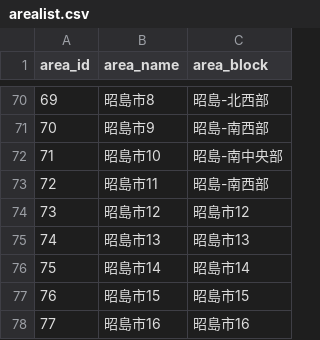
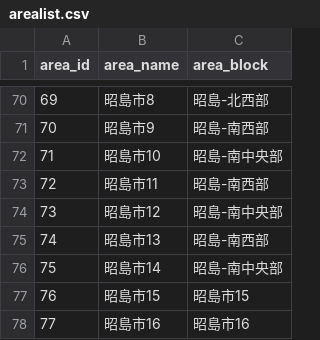
Before and after one commit to yuukiner/akishima2025, a CSV file: arealist.csv, drawn as a sheet; only a part is shown, gaps mark what is left out.

```diff
--- a/arealist.csv
+++ b/arealist.csv
@@ -73,5 +73,5 @@ area_id,area_name,area_block
 72,昭島市11,昭島-南西部
-73,昭島市12,昭島市12
-74,昭島市13,昭島市13
-75,昭島市14,昭島市14
+73,昭島市12,昭島-南中央部
+74,昭島市13,昭島-南西部
+75,昭島市14,昭島-南中央部
 76,昭島市15,昭島市15
```
Also changed, not shown: public/data/all.csv, 18 other files.
